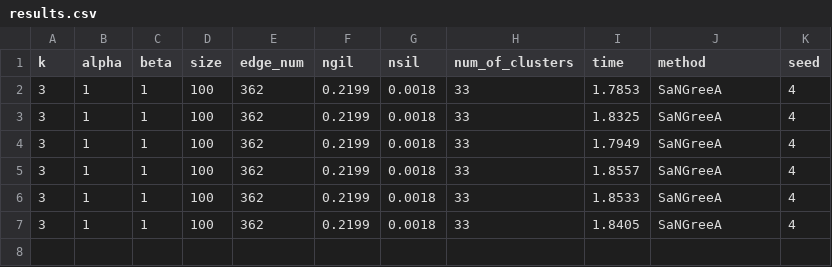
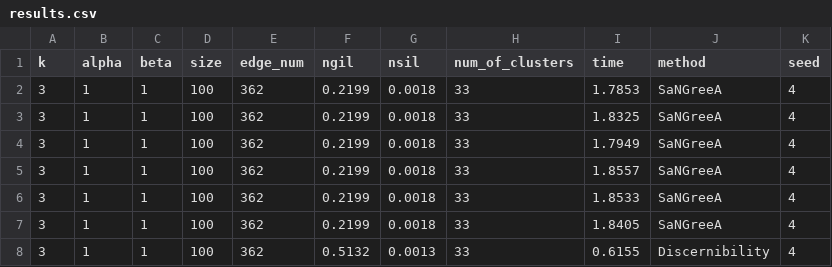
Before and after one commit to niklasamslgruber/kGraphClusterer, a CSV file: data/adults/results.csv, drawn as a sheet; the diff names each change by its address in the sheet, - before the commit and + after, or states it on an @@ line.

```diff
--- a/data/adults/results.csv
+++ b/data/adults/results.csv
+row 8: 3 | 1 | 1 | 100 | 362 | 0.5132 | 0.0013 | 33 | 0.6155 | Discernibility | 4
```
Also changed, not shown: 5 other files.
